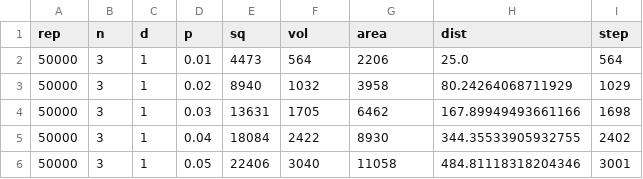
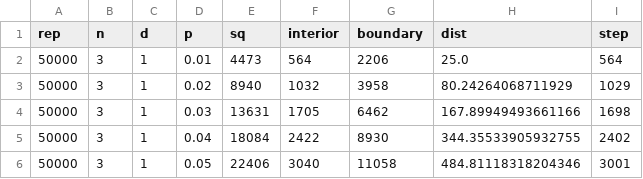
Before and after one commit to pauldubois98/PercolationFractalsStudy, a CSV file: data/blob_2D_50000.csv, drawn as a sheet; only a part is shown.

```diff
--- a/data/blob_2D_50000.csv
+++ b/data/blob_2D_50000.csv
@@ -1,2 +1,2 @@
-rep,n,d,p,sq,vol,area,dist,step
+rep,n,d,p,sq,interior,boundary,dist,step
 50000,3,1,0.01,4473,564,2206,25.0,564
```
Also changed, not shown: data/blob_3D_50000.csv, 30 other files.
